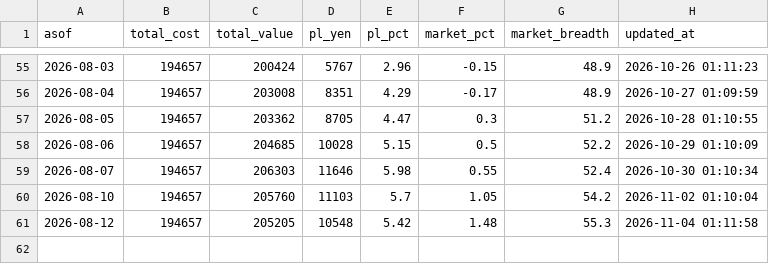
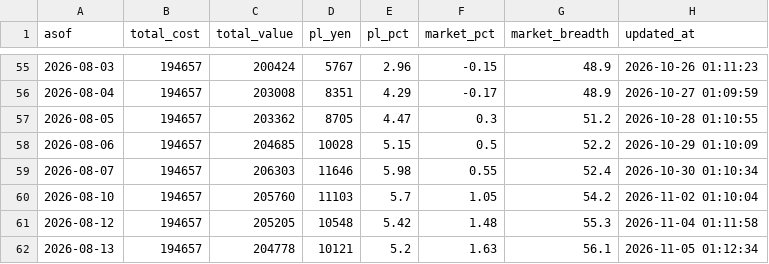
Before and after one commit to ytongu/ws-claude-setup, a CSV file: scripts/jp-stock/portfolio/history.csv, drawn as a sheet; only a part is shown, gaps mark what is left out; the diff names each change by its address in the sheet, - before the commit and + after, or states it on an @@ line.

```diff
--- a/scripts/jp-stock/portfolio/history.csv
+++ b/scripts/jp-stock/portfolio/history.csv
+row 62: 2026-08-13 | 194657 | 204778 | 10121 | 5.2 | 1.63 | 56.1 | 2026-11-05 01:12:34
```
Also changed, not shown: 1 other file.
